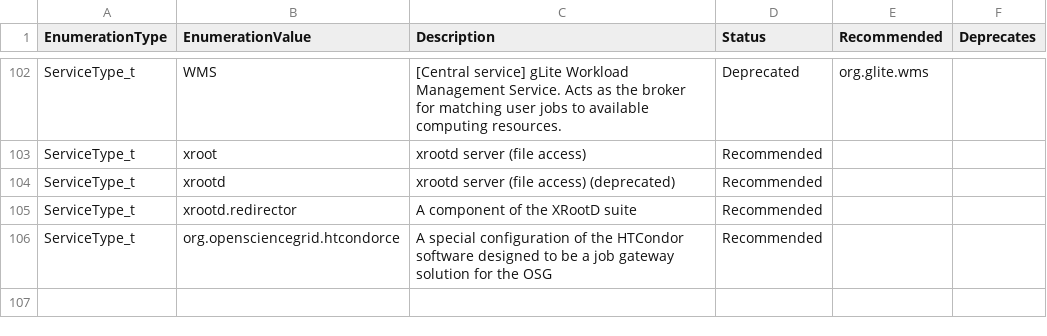
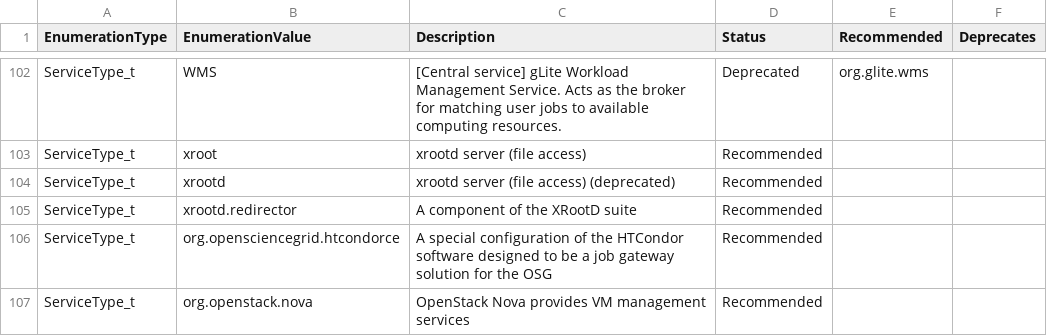
Before and after one commit to RoseECooper/Enumerations, a CSV file: ServiceType_t.csv, drawn as a sheet; only a part is shown, gaps mark what is left out; the diff names each change by its address in the sheet, - before the commit and + after, or states it on an @@ line.

Commit message:
proposal for org.openstack.nova

```diff
--- a/ServiceType_t.csv
+++ b/ServiceType_t.csv
+row 107: ServiceType_t | org.openstack.nova | OpenStack Nova provides VM management services | Recommended
```
Also changed, not shown: ServiceType_t-draft.csv.
